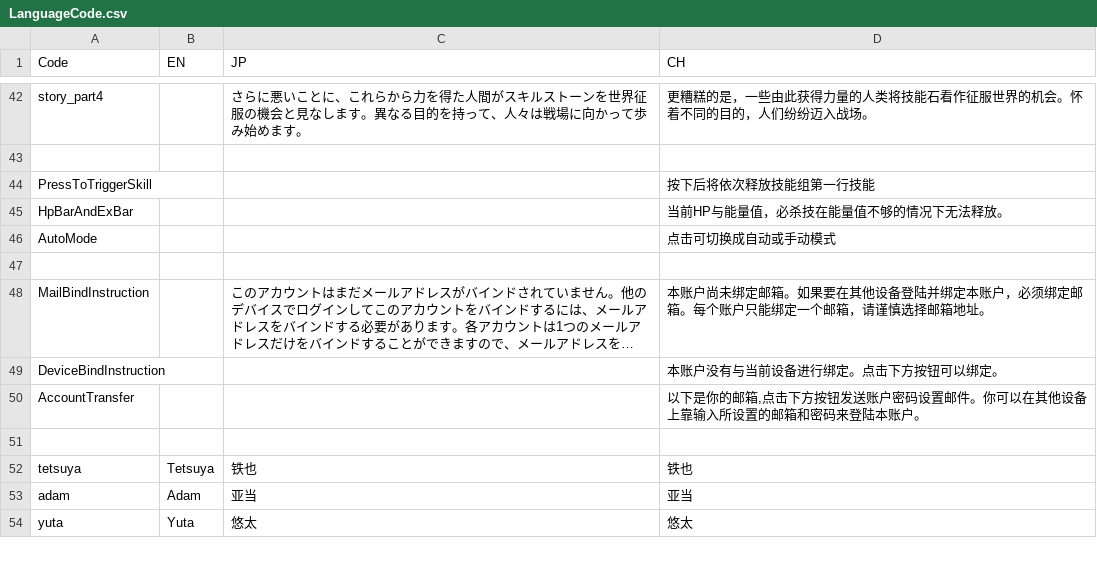
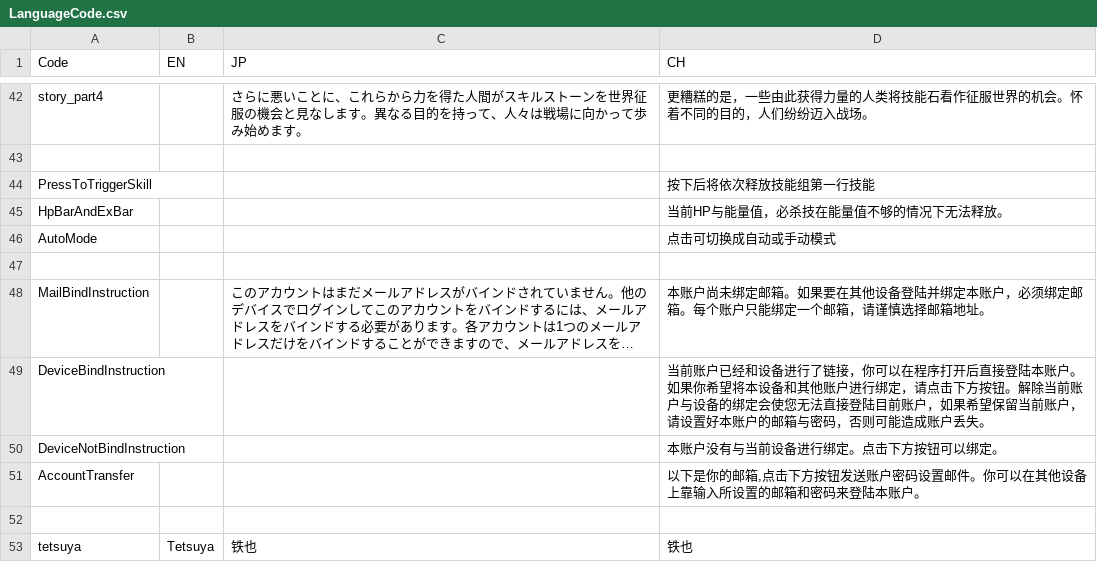
Before and after one commit to bodacheng/MComat, a CSV file: Assets/ExternalAssets/Config/LanguageCode.csv, drawn as a sheet; only a part is shown, gaps mark what is left out; the shorter side is filled out with more unchanged rows; long unchanged cells end in …; the diff names each change by its address in the sheet, - before the commit and + after, or states it on an @@ line.

```diff
--- a/Assets/ExternalAssets/Config/LanguageCode.csv
+++ b/Assets/ExternalAssets/Config/LanguageCode.csv
-D49 (CH): 本账户没有与当前设备进行绑定。点击下方按钮可以绑定。
+D49 (CH): 当前账户已经和设备进行了链接，你可以在程序打开后直接登陆本账户。如果你希望将本设备和其他账户进行绑定，请点击下方按钮。解除当前账户与设备的绑定会使您无法直接登陆目前账户，如果希望保留当前账户，请设置好本账户的邮箱与密码，否则可能造成账户丢失。
+row 50: DeviceNotBindInstruction |  |  | 本账户没有与当前设备进行绑定。点击下方按钮可以绑定。
```
Also changed, not shown: 5 other files.
